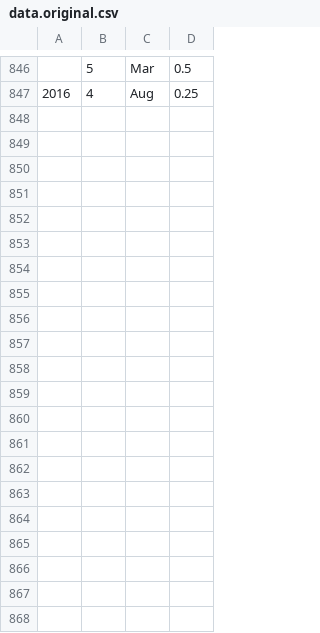
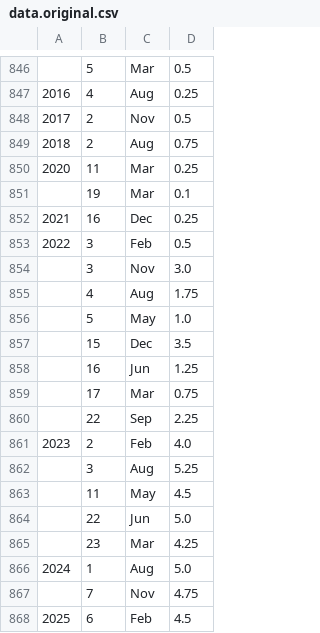
Before and after one commit to datasets/interest-rates-gb, a CSV file: archive/data.original.csv, drawn as a sheet; only a part is shown, gaps mark what is left out.

Commit message:
[update] Updating the dataset

```diff
--- a/archive/data.original.csv
+++ b/archive/data.original.csv
@@ -847 +847,22 @@
 2016,4,"Aug",0.25
+2017,2,"Nov",0.5
+2018,2,"Aug",0.75
+2020,11,"Mar",0.25
+"",19,"Mar",0.1
+2021,16,"Dec",0.25
+2022,3,"Feb",0.5
+"",3,"Nov",3.0
+"",4,"Aug",1.75
+"",5,"May",1.0
+"",15,"Dec",3.5
+"",16,"Jun",1.25
+"",17,"Mar",0.75
+"",22,"Sep",2.25
+2023,2,"Feb",4.0
+"",3,"Aug",5.25
+"",11,"May",4.5
+"",22,"Jun",5.0
+"",23,"Mar",4.25
+2024,1,"Aug",5.0
+"",7,"Nov",4.75
+2025,6,"Feb",4.5
```
Also changed, not shown: data/data.csv.
